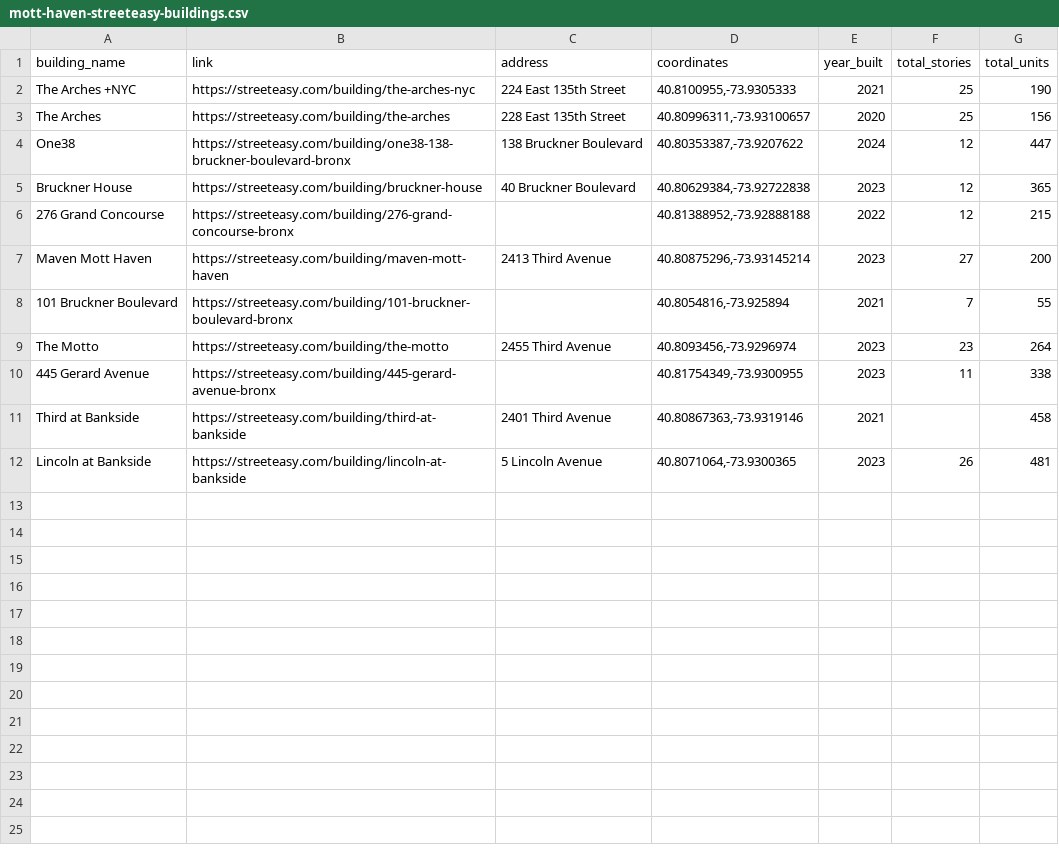
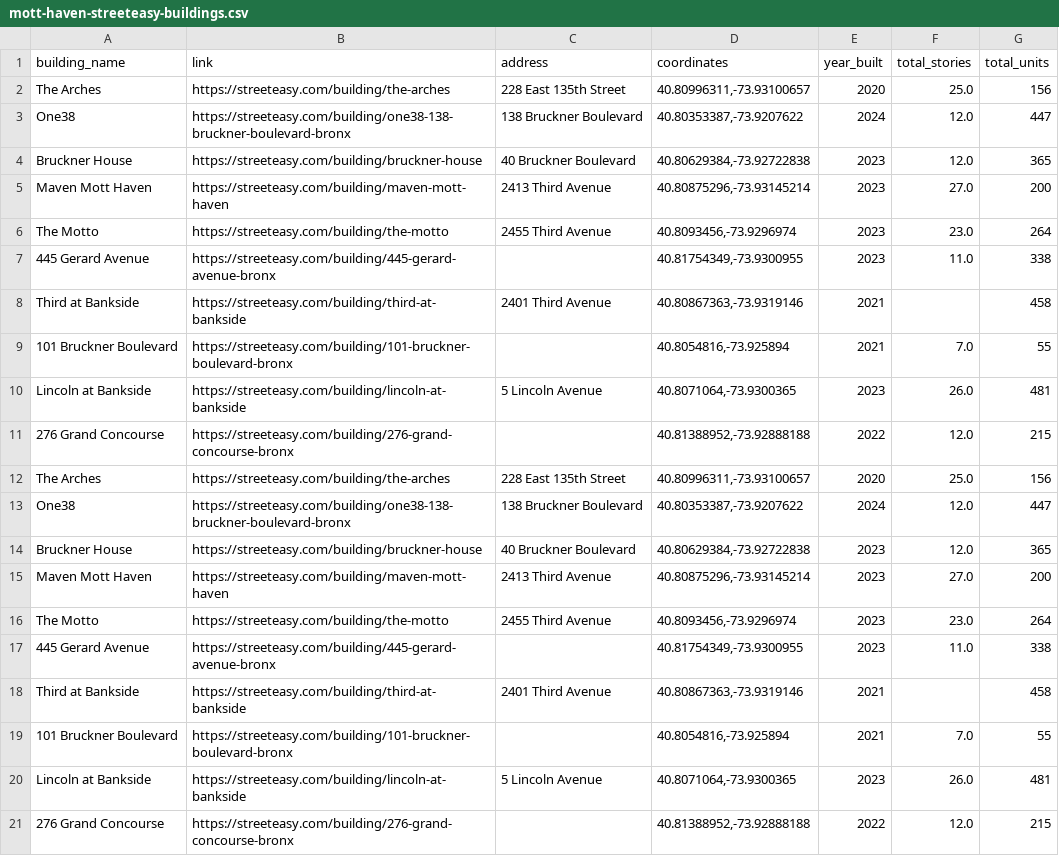
Before and after one commit to cmgsalazar/mott-haven-apartments, a CSV file: streeteasy-buildings/mott-haven-streeteasy-buildings.csv, drawn as a sheet.

```diff
--- a/streeteasy-buildings/mott-haven-streeteasy-buildings.csv
+++ b/streeteasy-buildings/mott-haven-streeteasy-buildings.csv
@@ -1,12 +1,21 @@
 building_name,link,address,coordinates,year_built,total_stories,total_units
-The Arches +NYC,https://streeteasy.com/building/the-arches-nyc,224 East 135th Street,"40.8100955,-73.9305333",2021,25,190
-The Arches,https://streeteasy.com/building/the-arches,228 East 135th Street,"40.80996311,-73.93100657",2020,25,156
-One38,https://streeteasy.com/building/one38-138-bruckner-boulevard-bronx,138 Bruckner Boulevard,"40.80353387,-73.9207622",2024,12,447
-Bruckner House,https://streeteasy.com/building/bruckner-house,40 Bruckner Boulevard,"40.80629384,-73.92722838",2023,12,365
-276 Grand Concourse,https://streeteasy.com/building/276-grand-concourse-bronx,,"40.81388952,-73.92888188",2022,12,215
-Maven Mott Haven,https://streeteasy.com/building/maven-mott-haven,2413 Third Avenue,"40.80875296,-73.93145214",2023,27,200
-101 Bruckner Boulevard,https://streeteasy.com/building/101-bruckner-boulevard-bronx,,"40.8054816,-73.925894",2021,7,55
-The Motto,https://streeteasy.com/building/the-motto,2455 Third Avenue,"40.8093456,-73.9296974",2023,23,264
-445 Gerard Avenue,https://streeteasy.com/building/445-gerard-avenue-bronx,,"40.81754349,-73.9300955",2023,11,338
+The Arches,https://streeteasy.com/building/the-arches,228 East 135th Street,"40.80996311,-73.93100657",2020,25.0,156
+One38,https://streeteasy.com/building/one38-138-bruckner-boulevard-bronx,138 Bruckner Boulevard,"40.80353387,-73.9207622",2024,12.0,447
+Bruckner House,https://streeteasy.com/building/bruckner-house,40 Bruckner Boulevard,"40.80629384,-73.92722838",2023,12.0,365
+Maven Mott Haven,https://streeteasy.com/building/maven-mott-haven,2413 Third Avenue,"40.80875296,-73.93145214",2023,27.0,200
+The Motto,https://streeteasy.com/building/the-motto,2455 Third Avenue,"40.8093456,-73.9296974",2023,23.0,264
+445 Gerard Avenue,https://streeteasy.com/building/445-gerard-avenue-bronx,,"40.81754349,-73.9300955",2023,11.0,338
 Third at Bankside,https://streeteasy.com/building/third-at-bankside,2401 Third Avenue,"40.80867363,-73.9319146",2021,,458
-Lincoln at Bankside,https://streeteasy.com/building/lincoln-at-bankside,5 Lincoln Avenue,"40.8071064,-73.9300365",2023,26,481
+101 Bruckner Boulevard,https://streeteasy.com/building/101-bruckner-boulevard-bronx,,"40.8054816,-73.925894",2021,7.0,55
+Lincoln at Bankside,https://streeteasy.com/building/lincoln-at-bankside,5 Lincoln Avenue,"40.8071064,-73.9300365",2023,26.0,481
+276 Grand Concourse,https://streeteasy.com/building/276-grand-concourse-bronx,,"40.81388952,-73.92888188",2022,12.0,215
+The Arches,https://streeteasy.com/building/the-arches,228 East 135th Street,"40.80996311,-73.93100657",2020,25.0,156
+One38,https://streeteasy.com/building/one38-138-bruckner-boulevard-bronx,138 Bruckner Boulevard,"40.80353387,-73.9207622",2024,12.0,447
+Bruckner House,https://streeteasy.com/building/bruckner-house,40 Bruckner Boulevard,"40.80629384,-73.92722838",2023,12.0,365
+Maven Mott Haven,https://streeteasy.com/building/maven-mott-haven,2413 Third Avenue,"40.80875296,-73.93145214",2023,27.0,200
+The Motto,https://streeteasy.com/building/the-motto,2455 Third Avenue,"40.8093456,-73.9296974",2023,23.0,264
+445 Gerard Avenue,https://streeteasy.com/building/445-gerard-avenue-bronx,,"40.81754349,-73.9300955",2023,11.0,338
+Third at Bankside,https://streeteasy.com/building/third-at-bankside,2401 Third Avenue,"40.80867363,-73.9319146",2021,,458
+101 Bruckner Boulevard,https://streeteasy.com/building/101-bruckner-boulevard-bronx,,"40.8054816,-73.925894",2021,7.0,55
+Lincoln at Bankside,https://streeteasy.com/building/lincoln-at-bankside,5 Lincoln Avenue,"40.8071064,-73.9300365",2023,26.0,481
+276 Grand Concourse,https://streeteasy.com/building/276-grand-concourse-bronx,,"40.81388952,-73.92888188",2022,12.0,215
```
Also changed, not shown: 1 other file.
